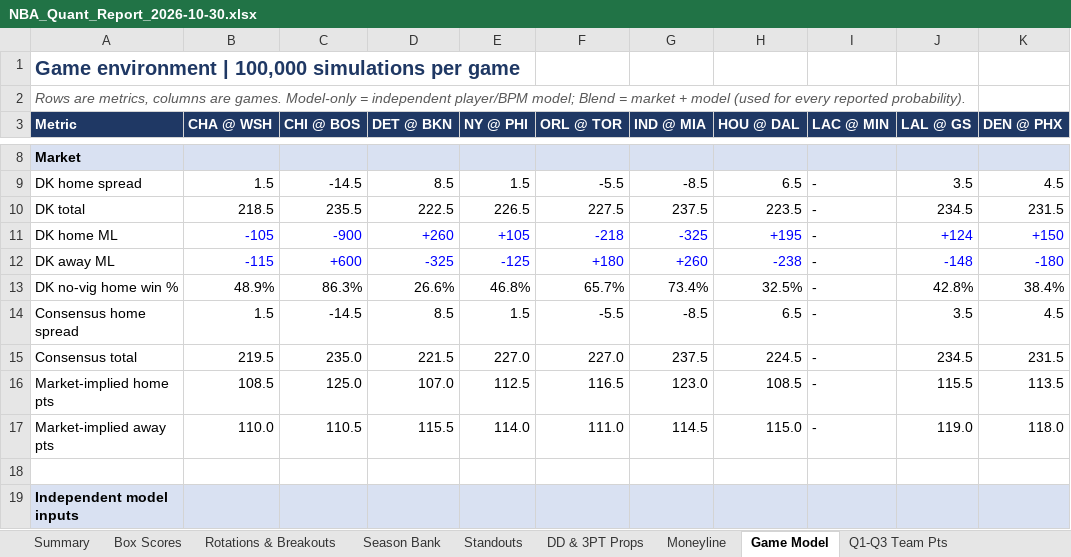
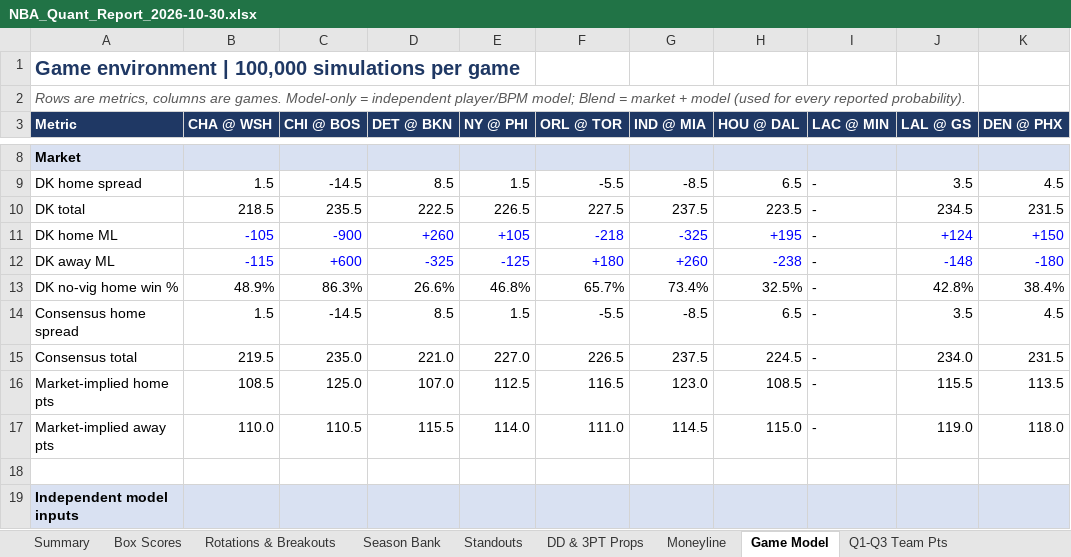
Before and after one commit to HeyShawtty/nba-quant-desk, an Excel workbook: reports/NBA_Quant_Report_2026-10-30.xlsx, sheet Game Model, drawn as a sheet; only a part is shown, gaps mark what is left out; values as stored, in another font and other column widths than the file's, no borders; the diff names each change by its address in the sheet, - before the commit and + after, or states it on an @@ line.

```diff
--- a/reports/NBA_Quant_Report_2026-10-30.xlsx (sheet Game Model)
+++ b/reports/NBA_Quant_Report_2026-10-30.xlsx (sheet Game Model)
-D15 (DET @ BKN): 221.5
+D15 (DET @ BKN): 221.0
-F15 (ORL @ TOR): 227.0
+F15 (ORL @ TOR): 226.5
-J15 (LAL @ GS): 234.5
+J15 (LAL @ GS): 234.0
```
Also changed, not shown: sheet Moneyline, sheet Summary, reports/Data_Bank_2026-27.xlsx, 4 other files.
